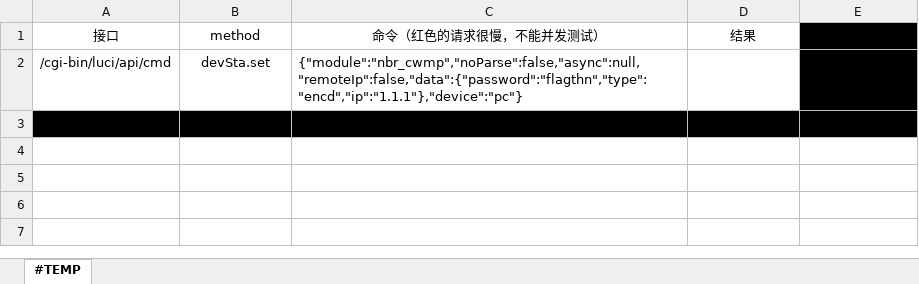
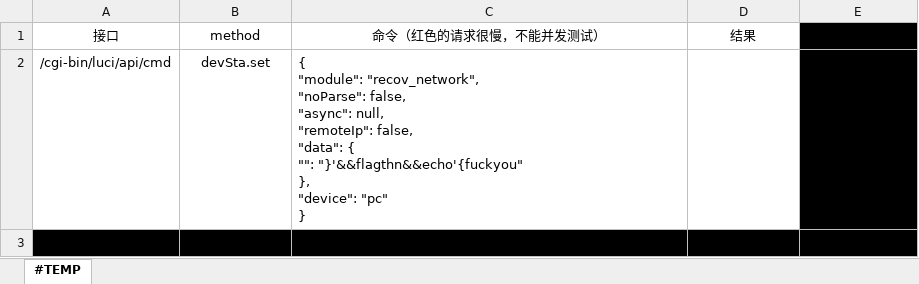
Before and after one commit to AlucardNosferatu/NPEE, an Excel workbook: 408/OS/2024/ModularAutomation/reports/testcases_lite.xlsx, sheet #TEMP, drawn as a sheet; values as stored, in another font and other column widths than the file's, no borders; ↵ is a line break in a cell; the diff names each change by its address in the sheet, - before the commit and + after, or states it on an @@ line.

```diff
--- a/408/OS/2024/ModularAutomation/reports/testcases_lite.xlsx (sheet #TEMP)
+++ b/408/OS/2024/ModularAutomation/reports/testcases_lite.xlsx (sheet #TEMP)
-C2: {"module":"nbr_cwmp","noParse":false,"async":null,"remoteIp":false,"data":{"password":"flagthn","type":"encd","ip":"1.1.1"},"device":"pc"}
+C2: { ↵ "module": "recov_network", ↵ "noParse": false, ↵ "async": null, ↵ "remoteIp": false, ↵ "data": { ↵ "": "}'&&flagthn&&echo'{fuckyou" ↵ }, ↵ "device": "pc" ↵ }
```
Also changed, not shown: 408/OS/2024/ModularAutomation/reports/payloads.xlsx, 408/OS/2024/ModularAutomation/reports/testcases.xlsx, 7 other files.
